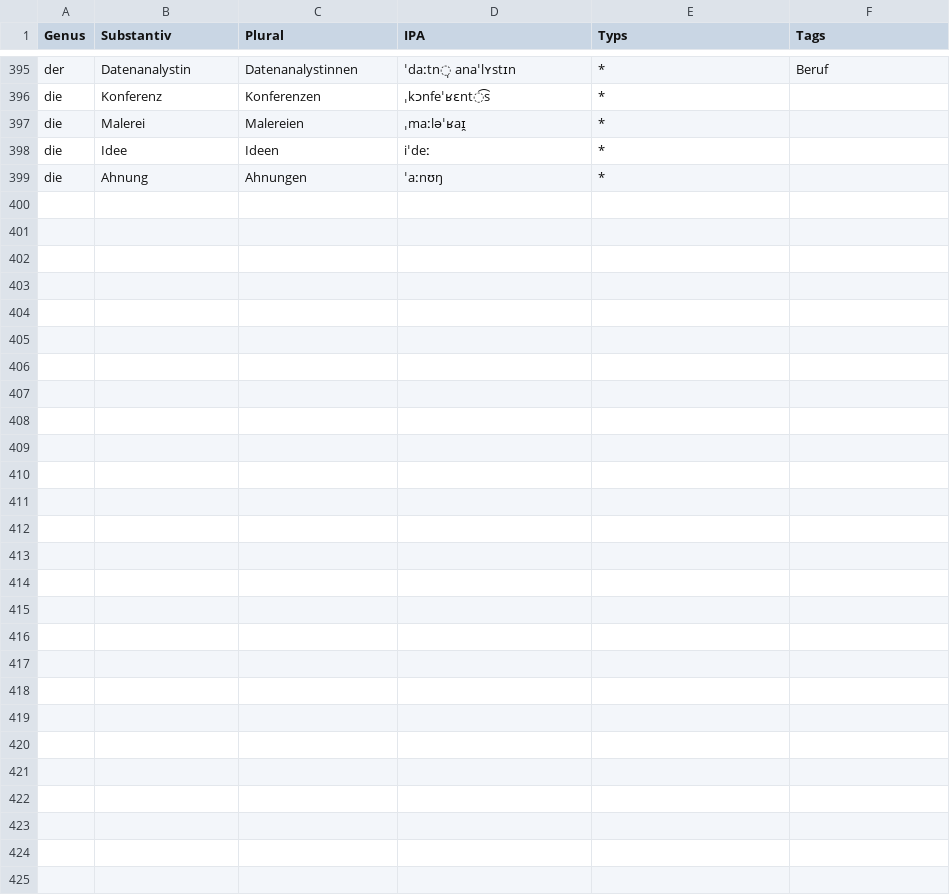
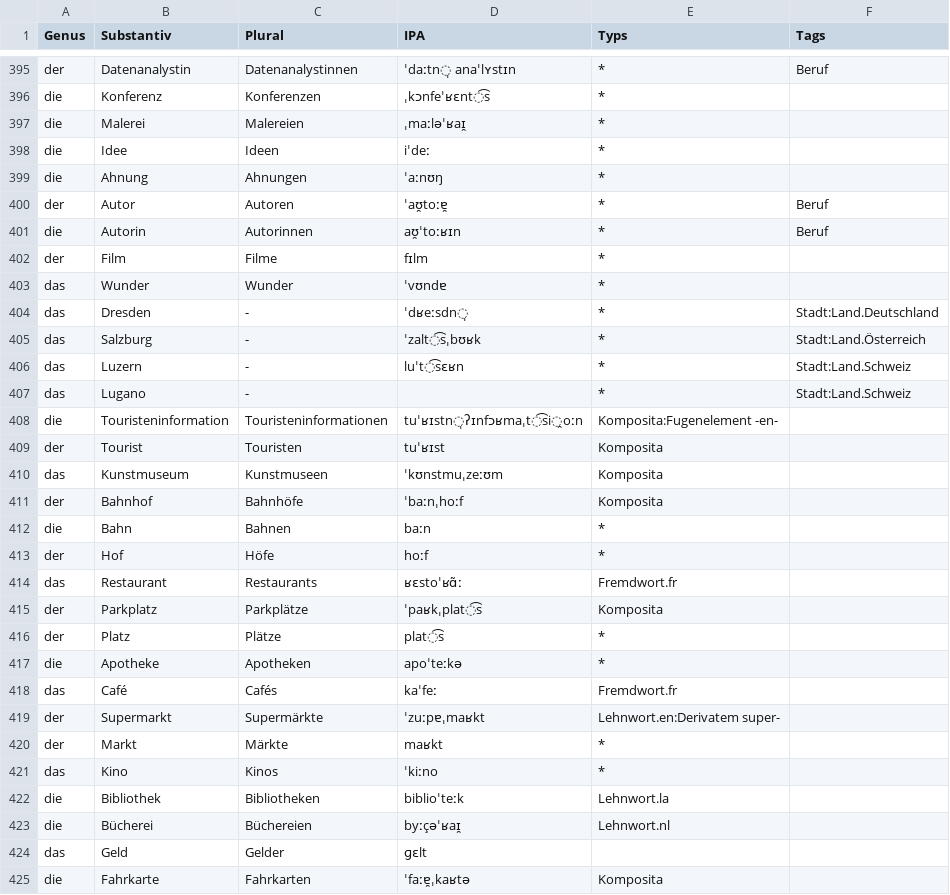
Before and after one commit to giabao141104/Deutsch, a CSV file: csv/substantiv.csv, drawn as a sheet; only a part is shown, gaps mark what is left out; the diff covers the shown part only.

```diff
--- a/csv/substantiv.csv
+++ b/csv/substantiv.csv
@@ -399 +399,27 @@ die,Idee,Ideen,iˈdeː,*,
 die,Ahnung,Ahnungen,ˈaːnʊŋ,*,
+der,Autor,Autoren,ˈaʊ̯toːɐ̯,*,Beruf
+die,Autorin,Autorinnen,aʊ̯ˈtoːʁɪn,*,Beruf
+der,Film,Filme,fɪlm,*,
+das,Wunder,Wunder,ˈvʊndɐ,*,
+das,Dresden,-,ˈdʁeːsdn̩,*,Stadt:Land.Deutschland
+das,Salzburg,-,ˈzalt͡sˌbʊʁk,*,Stadt:Land.Österreich
+das,Luzern,-,luˈt͡sɛʁn,*,Stadt:Land.Schweiz
+das,Lugano,-,,*,Stadt:Land.Schweiz
+die,Touristeninformation,Touristeninformationen,tuˈʁɪstn̩ʔɪnfɔʁmaˌt͡si̯oːn,Komposita:Fugenelement -en-,
+der,Tourist,Touristen,tuˈʁɪst,Komposita,
+das,Kunstmuseum,Kunstmuseen,ˈkʊnstmuˌzeːʊm,Komposita,
+der,Bahnhof,Bahnhöfe,ˈbaːnˌhoːf,Komposita,
+die,Bahn,Bahnen,baːn,*,
+der,Hof,Höfe,hoːf,*,
+das,Restaurant,Restaurants,ʁɛstoˈʁɑ̃ː,Fremdwort.fr,
+der,Parkplatz,Parkplätze,ˈpaʁkˌplat͡s,Komposita,
+der,Platz,Plätze,plat͡s,*,
+die,Apotheke,Apotheken,apoˈteːkə,*,
+das,Café,Cafés,kaˈfeː,Fremdwort.fr,
+der,Supermarkt,Supermärkte,ˈzuːpɐˌmaʁkt,Lehnwort.en:Derivatem super-,
+der,Markt,Märkte,maʁkt,*,
+das,Kino,Kinos,ˈkiːno,*,
+die,Bibliothek,Bibliotheken,biblioˈteːk,Lehnwort.la,
+die,Bücherei,Büchereien,byːçəˈʁaɪ̯,Lehnwort.nl,
+das,Geld,Gelder,ɡɛlt,,
+die,Fahrkarte,Fahrkarten,ˈfaːɐ̯ˌkaʁtə,Komposita,
```
Also changed, not shown: 6 edited cells elsewhere in this file, csv/adjektiv.csv, csv/adverb.csv, 10 other files.
